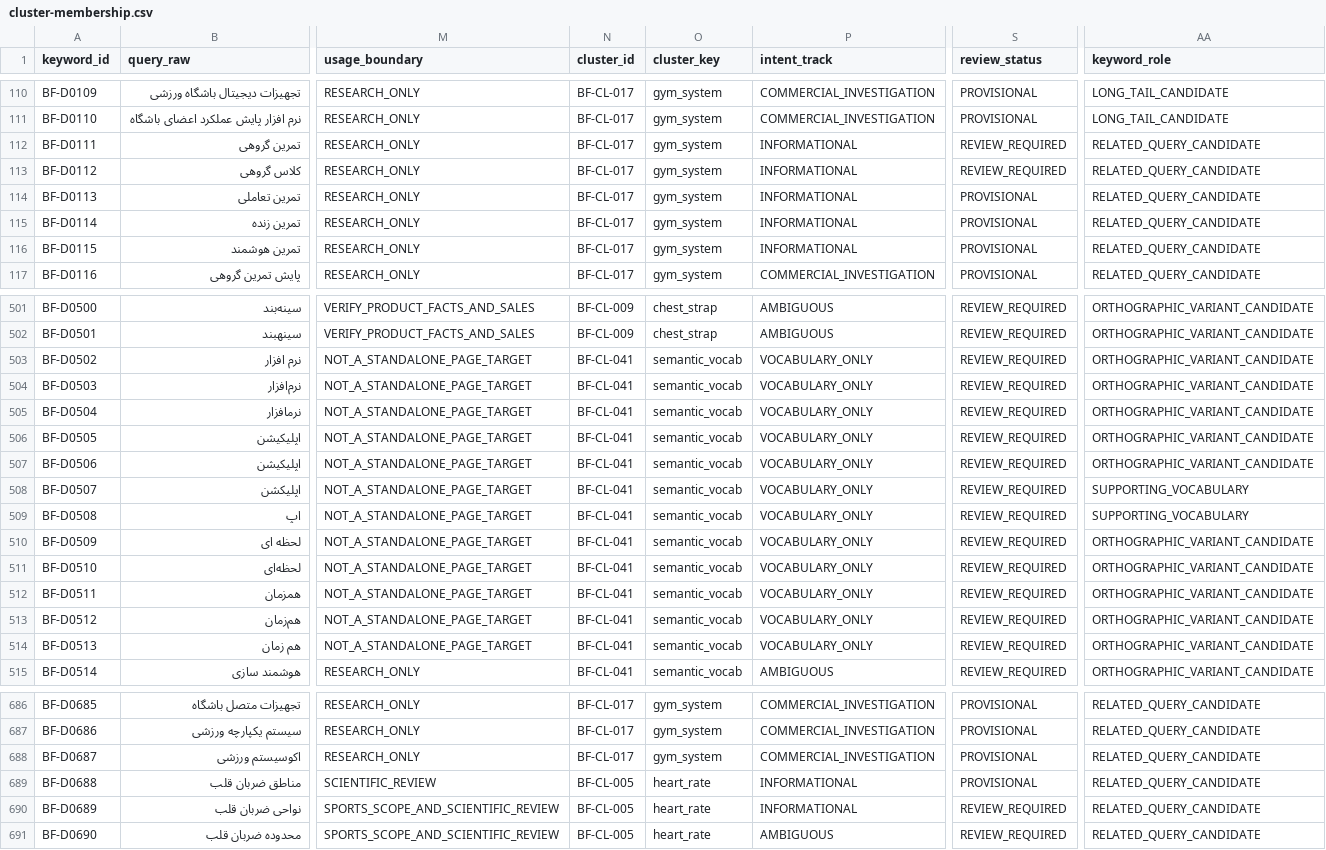
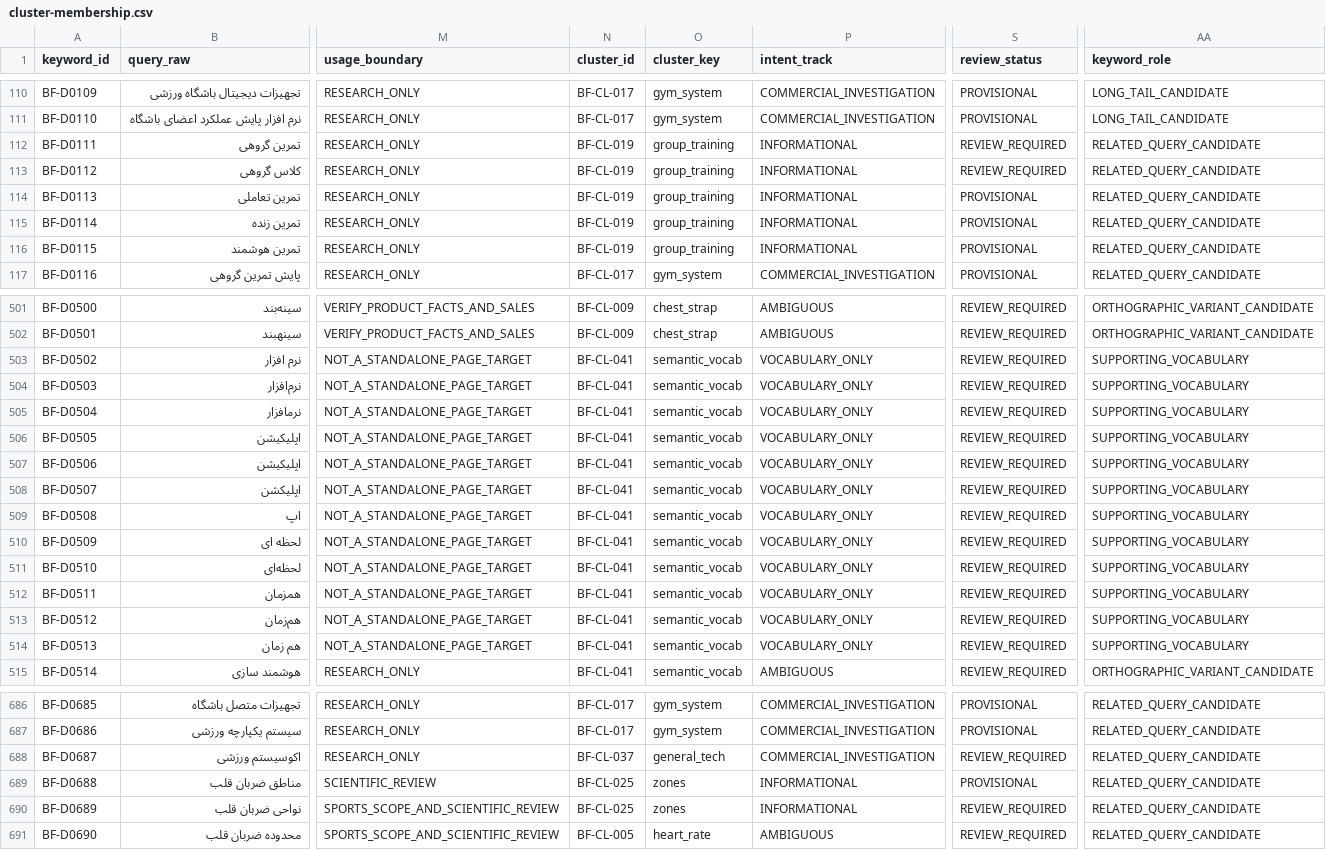
Before and after one commit to mohammadAliKeshavarzSarkar/BeatFit-Website, a CSV file: docs/seo/research/keyword-intelligence/10-keyword-clustering/cluster-membership.csv, drawn as a sheet; only a part is shown, gaps mark what is left out; the diff covers the shown part only; the diff names each change by its address in the sheet, - before the commit and + after, or states it on an @@ line.

Commit message:
docs(seo): refine group instruction, monitoring and workflow cluster boundaries

```diff
--- a/docs/seo/research/keyword-intelligence/10-keyword-clustering/cluster-membership.csv
+++ b/docs/seo/research/keyword-intelligence/10-keyword-clustering/cluster-membership.csv
-N112:N116 (cluster_id): BF-CL-017
+N112:N116 (cluster_id): BF-CL-019
-O112:O116 (cluster_key): gym_system
+O112:O116 (cluster_key): group_training
-AA503:AA507 (keyword_role): ORTHOGRAPHIC_VARIANT_CANDIDATE
+AA503:AA507 (keyword_role): SUPPORTING_VOCABULARY
-AA510:AA514 (keyword_role): ORTHOGRAPHIC_VARIANT_CANDIDATE
+AA510:AA514 (keyword_role): SUPPORTING_VOCABULARY
-N688 (cluster_id): BF-CL-017
+N688 (cluster_id): BF-CL-037
-O688 (cluster_key): gym_system
+O688 (cluster_key): general_tech
-S688 (review_status): PROVISIONAL
+S688 (review_status): REVIEW_REQUIRED
-N689:N690 (cluster_id): BF-CL-005
+N689:N690 (cluster_id): BF-CL-025
-O689:O690 (cluster_key): heart_rate
+O689:O690 (cluster_key): zones
```
Also changed, not shown: 63 edited cells elsewhere in this file.
